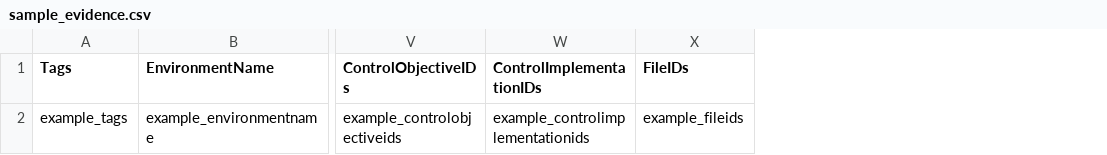
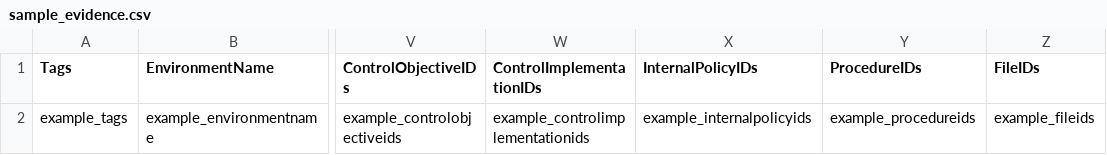
Before and after one commit to theopenlane/core, a CSV file: internal/httpserve/handlers/csv/sample_evidence.csv, drawn as a sheet; only a part is shown, gaps mark what is left out; the diff names each change by its address in the sheet, - before the commit and + after, or states it on an @@ line.

Commit message:
task regenerate

```diff
--- a/internal/httpserve/handlers/csv/sample_evidence.csv
+++ b/internal/httpserve/handlers/csv/sample_evidence.csv
+column X (InternalPolicyIDs), row 2: example_internalpolicyids
+column Y (ProcedureIDs), row 2: example_procedureids
```
Also changed, not shown: 42 other files.
